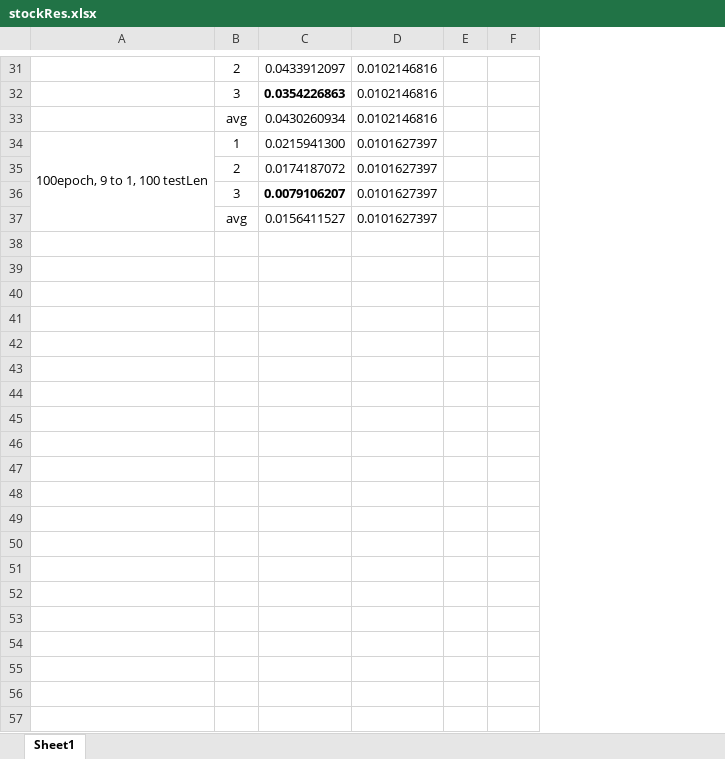
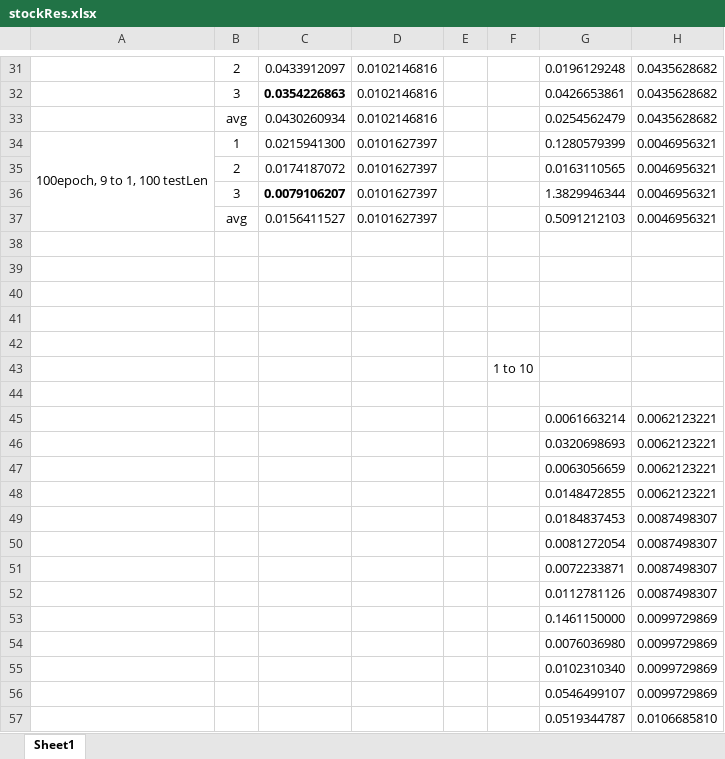
Before and after one commit to SmacUL/DeepLearning, an Excel workbook: LSTM/stockRes.xlsx, sheet Sheet1, drawn as a sheet; only a part is shown, gaps mark what is left out; values as stored, in another font and other column widths than the file's, no borders; the diff covers the shown part only; the diff names each change by its address in the sheet, - before the commit and + after, or states it on an @@ line.

```diff
--- a/LSTM/stockRes.xlsx (sheet Sheet1)
+++ b/LSTM/stockRes.xlsx (sheet Sheet1)
+column G, rows 31-37: 0.0196129248 | 0.0426653861 | 0.0254562479 | 0.1280579399 | 0.0163110565 | 1.3829946344 | 0.5091212103
+column H, rows 31-37: 0.0435628682 | 0.0435628682 | 0.0435628682 | 0.0046956321 | 0.0046956321 | 0.0046956321 | 0.0046956321
+row 38: (empty)
+row 39: (empty)
+row 40: (empty)
+row 41: (empty)
+row 42: (empty)
+row 43:  |  |  |  |  | 1 to 10
+row 44: (empty)
+row 45:  |  |  |  |  |  | 0.0061663214 | 0.0062123221
+row 46:  |  |  |  |  |  | 0.0320698693 | 0.0062123221
+row 47:  |  |  |  |  |  | 0.0063056659 | 0.0062123221
+row 48:  |  |  |  |  |  | 0.0148472855 | 0.0062123221
+row 49:  |  |  |  |  |  | 0.0184837453 | 0.0087498307
+row 50:  |  |  |  |  |  | 0.0081272054 | 0.0087498307
+row 51:  |  |  |  |  |  | 0.0072233871 | 0.0087498307
+row 52:  |  |  |  |  |  | 0.0112781126 | 0.0087498307
+row 53:  |  |  |  |  |  | 0.1461150000 | 0.0099729869
+row 54:  |  |  |  |  |  | 0.0076036980 | 0.0099729869
+row 55:  |  |  |  |  |  | 0.0102310340 | 0.0099729869
+row 56:  |  |  |  |  |  | 0.0546499107 | 0.0099729869
+row 57:  |  |  |  |  |  | 0.0519344787 | 0.0106685810
```
Also changed, not shown: 23 added rows and 1 edited cell elsewhere in this sheet, 2 other files.
